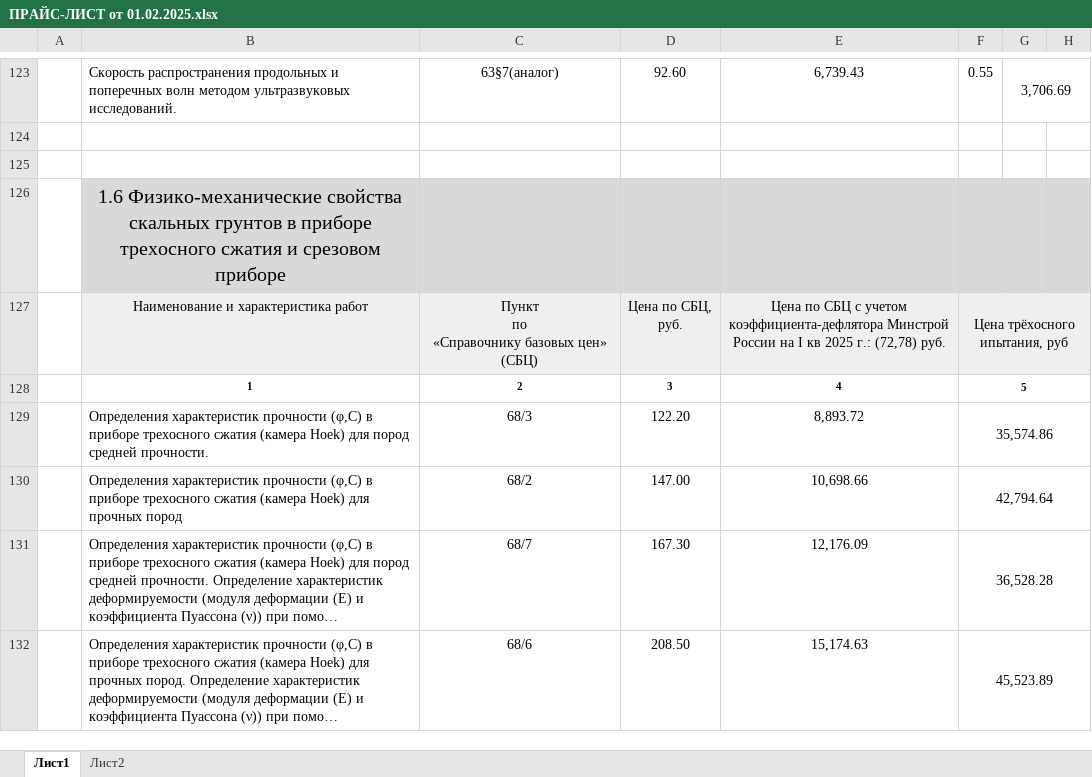
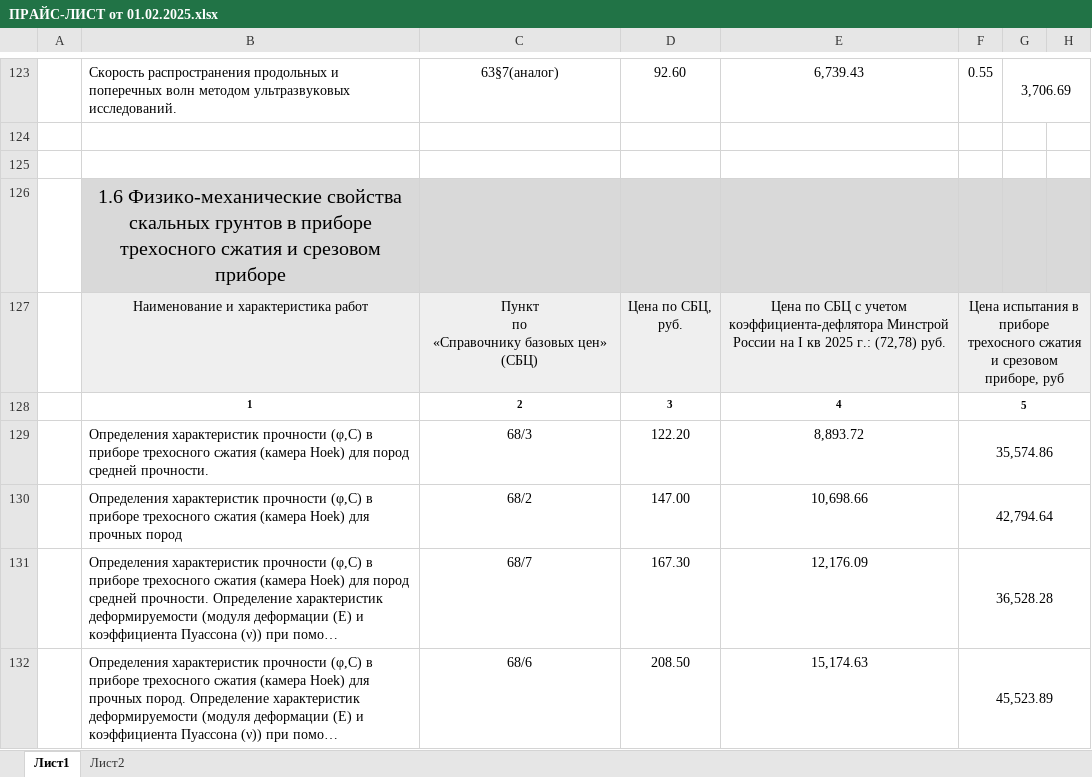
Before and after one commit to MOSTDORGEOTREST/website, an Excel workbook: src/Components/Price/ПРАЙС-ЛИСТ от 01.02.2025.xlsx, sheet Лист1, drawn as a sheet; only a part is shown, gaps mark what is left out; long unchanged cells end in …; values as stored, in another font and other column widths than the file's, no borders; the diff names each change by its address in the sheet, - before the commit and + after, or states it on an @@ line.

Commit message:
feat: правки прайс

```diff
--- a/src/Components/Price/ПРАЙС-ЛИСТ от 01.02.2025.xlsx (sheet Лист1)
+++ b/src/Components/Price/ПРАЙС-ЛИСТ от 01.02.2025.xlsx (sheet Лист1)
-F127: Цена трёхосного ипытания, руб
+F127: Цена испытания в приборе трехосного сжатия и срезовом приборе, руб
```
Also changed, not shown: 1 other file.
